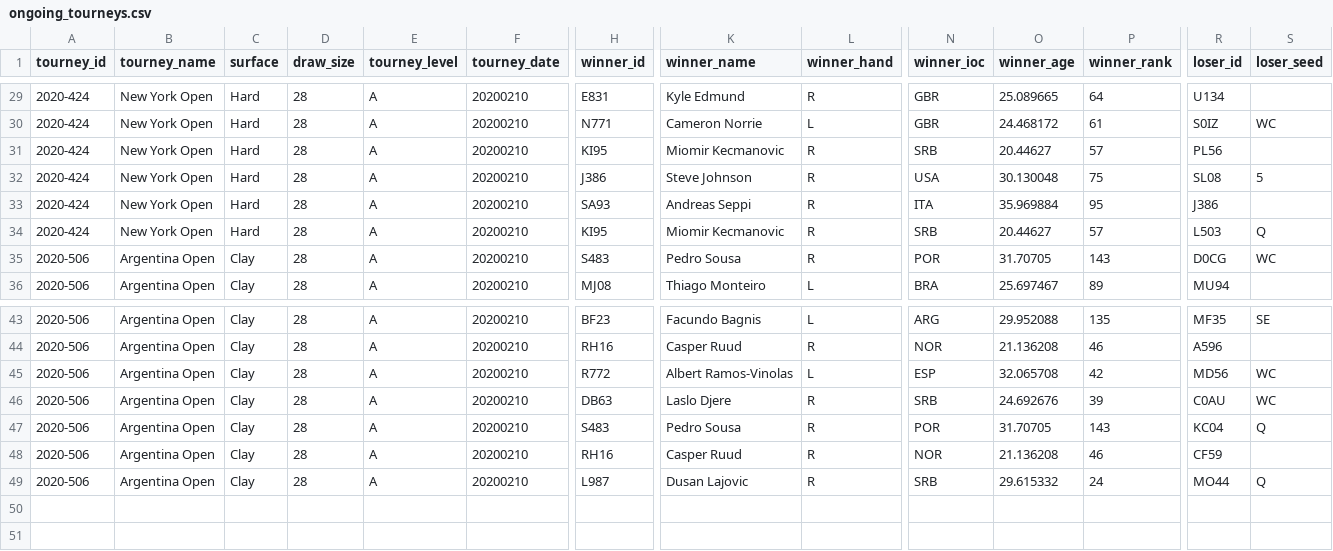
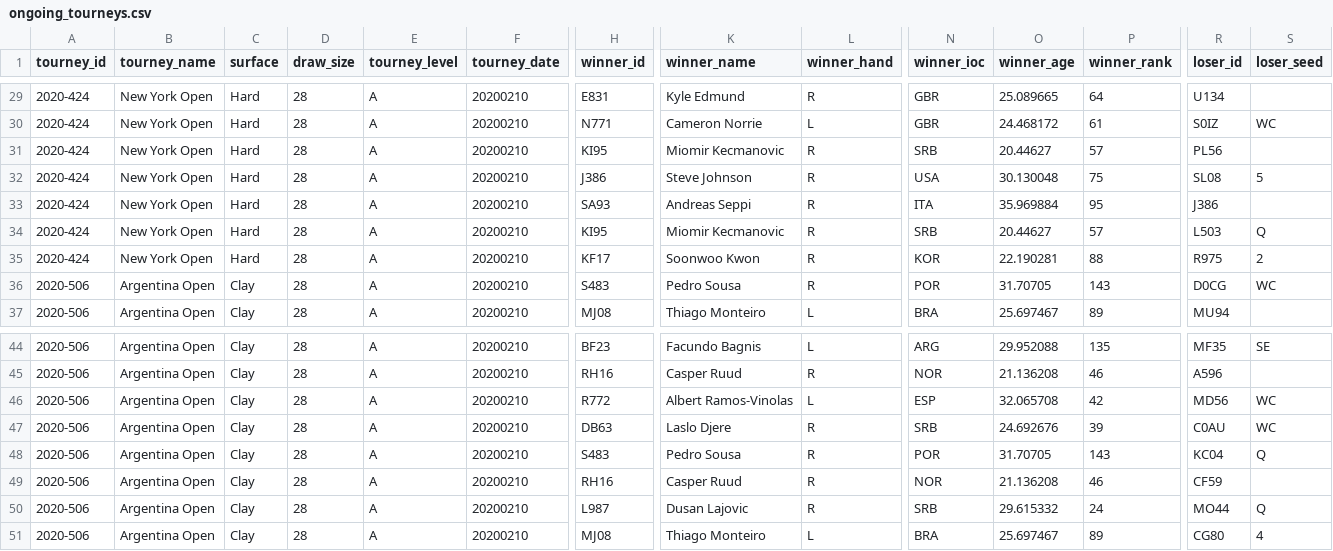
Before and after one commit to Tennismylife/TML-Database, a CSV file: ongoing_tourneys.csv, drawn as a sheet; only a part is shown, gaps mark what is left out; rows hold the shown columns only; the diff names each change by its address in the sheet, - before the commit and + after, or states it on an @@ line.

Commit message:
Update ongoing_tourneys.csv

```diff
--- a/ongoing_tourneys.csv
+++ b/ongoing_tourneys.csv
+row 35: 2020-424 | New York Open | Hard | 28 | A | 20200210 | KF17 | Soonwoo Kwon | R | KOR | 22.190281 | 88 | R975 | 2
+row 51: 2020-506 | Argentina Open | Clay | 28 | A | 20200210 | MJ08 | Thiago Monteiro | L | BRA | 25.697467 | 89 | CG80 | 4
```
